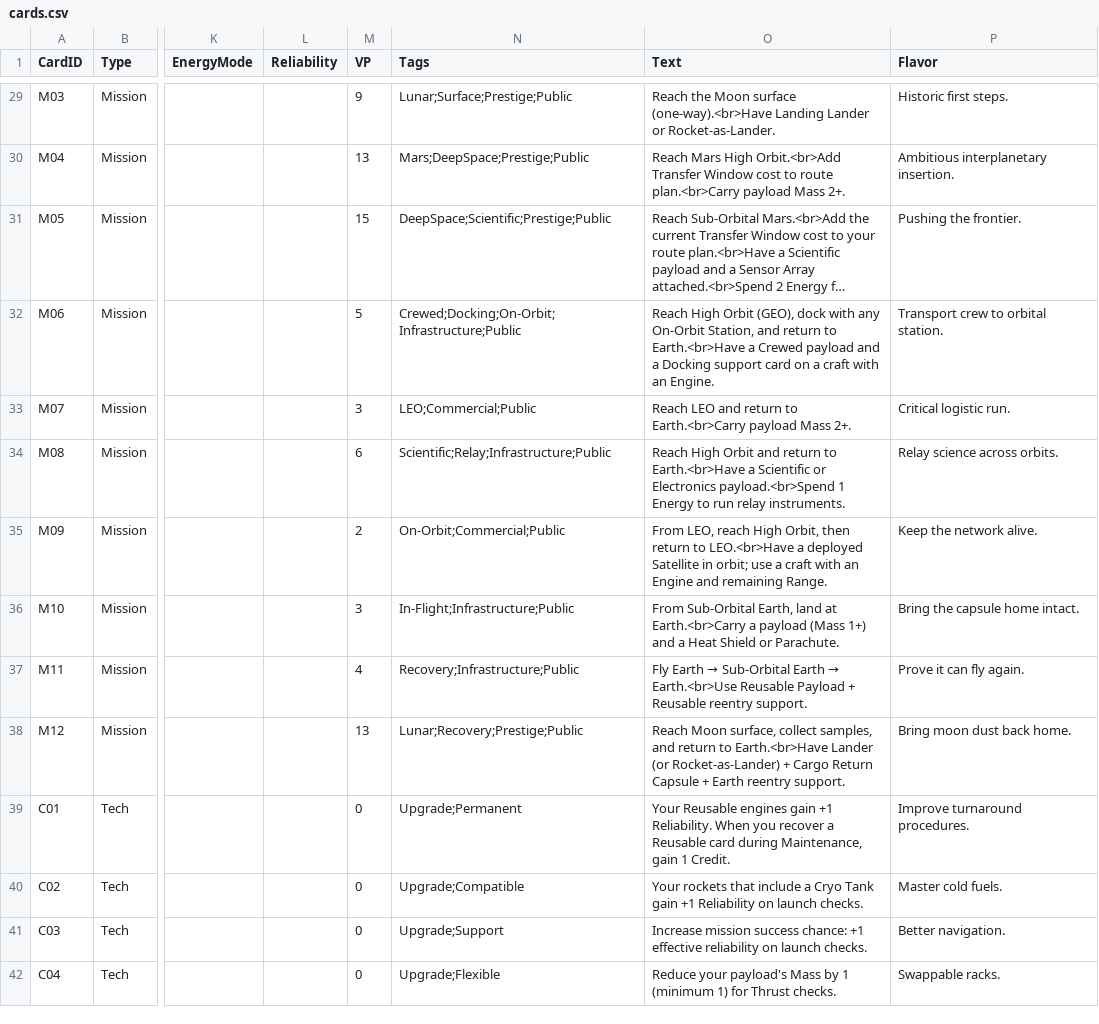
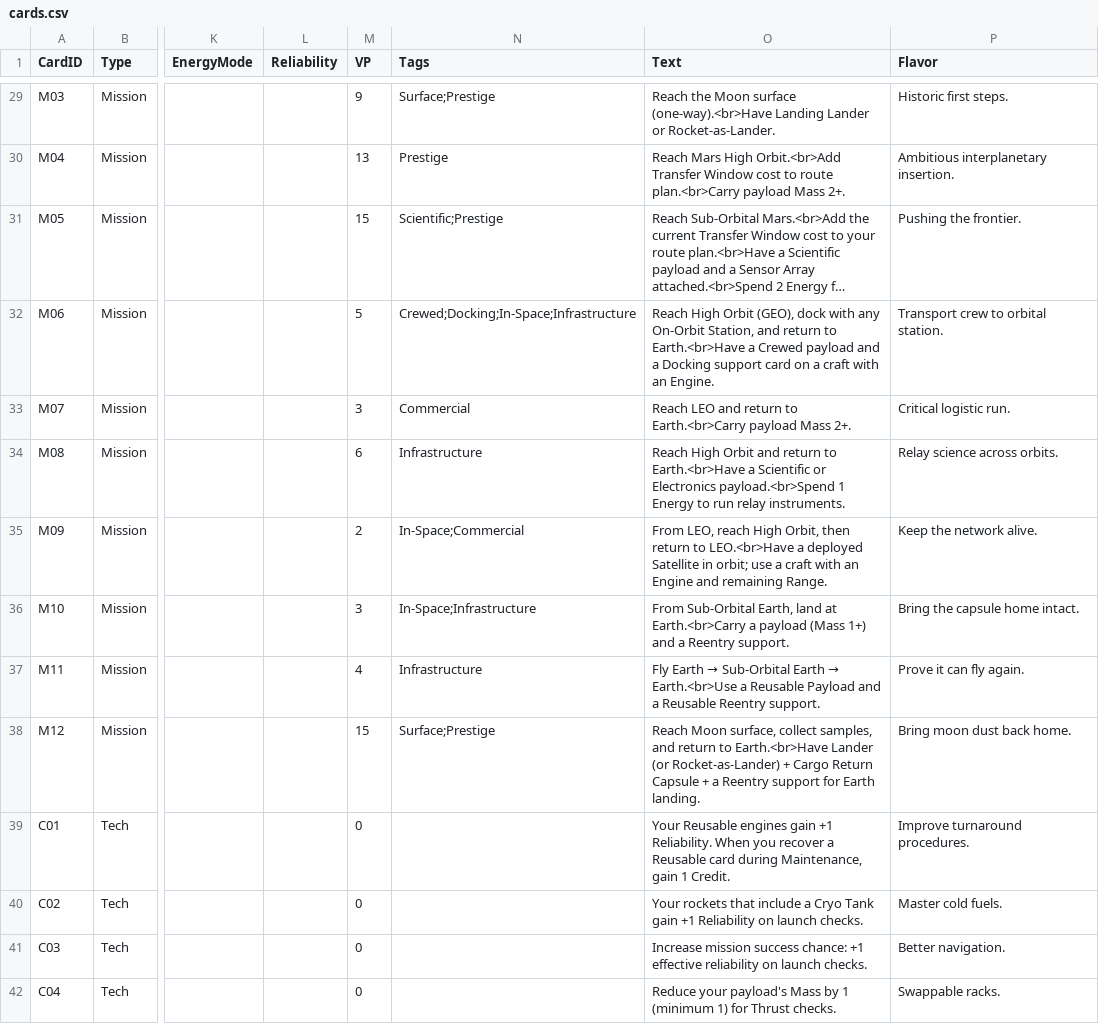
Before and after one commit to astelon/GameSpaceAgency, a CSV file: cards/cards.csv, drawn as a sheet; only a part is shown, gaps mark what is left out; long unchanged cells end in …; the diff covers the shown part only; the diff names each change by its address in the sheet, - before the commit and + after, or states it on an @@ line.

```diff
--- a/cards/cards.csv
+++ b/cards/cards.csv
-N29 (Tags): Lunar;Surface;Prestige;Public
+N29 (Tags): Surface;Prestige
-N30 (Tags): Mars;DeepSpace;Prestige;Public
+N30 (Tags): Prestige
-N31 (Tags): DeepSpace;Scientific;Prestige;Public
+N31 (Tags): Scientific;Prestige
-N32 (Tags): Crewed;Docking;On-Orbit;Infrastructure;Public
+N32 (Tags): Crewed;Docking;In-Space;Infrastructure
-N33 (Tags): LEO;Commercial;Public
+N33 (Tags): Commercial
-N34 (Tags): Scientific;Relay;Infrastructure;Public
+N34 (Tags): Infrastructure
-N35 (Tags): On-Orbit;Commercial;Public
+N35 (Tags): In-Space;Commercial
-N36 (Tags): In-Flight;Infrastructure;Public
+N36 (Tags): In-Space;Infrastructure
-O36 (Text): …and a Heat Shield or Parachute.
+O36 (Text): …and a Reentry support.
-N37 (Tags): Recovery;Infrastructure;Public
+N37 (Tags): Infrastructure
-O37 (Text): …→ Earth.<br>Use Reusable Payload + Reusable reentry support.
+O37 (Text): …→ Earth.<br>Use a Reusable Payload and a Reusable Reentry support.
-M38 (VP): 13
+M38 (VP): 15
-N38 (Tags): Lunar;Recovery;Prestige;Public
+N38 (Tags): Surface;Prestige
-O38 (Text): …Capsule + Earth reentry support.
+O38 (Text): …Capsule + a Reentry support for Earth landing.
-N39 (Tags): Upgrade;Permanent
+N39 (Tags): (empty)
-N40 (Tags): Upgrade;Compatible
+N40 (Tags): (empty)
-N41 (Tags): Upgrade;Support
+N41 (Tags): (empty)
-N42 (Tags): Upgrade;Flexible
+N42 (Tags): (empty)
```
Also changed, not shown: 41 edited cells elsewhere in this file, 2 other files.
